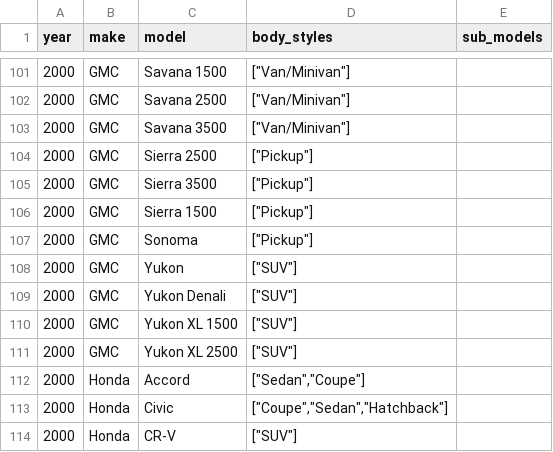
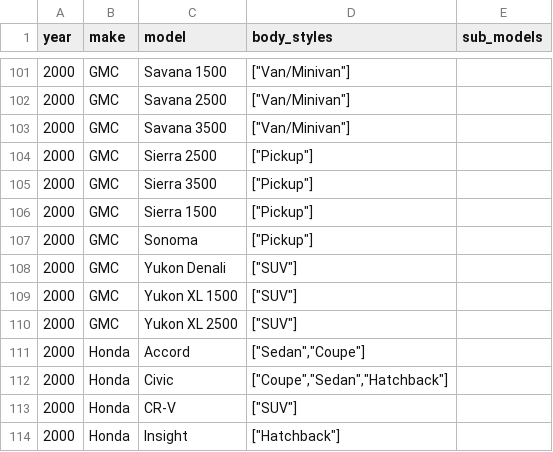
Before and after one commit to romangrinev/us-car-models-data, a CSV file: 2000.csv, drawn as a sheet; only a part is shown, gaps mark what is left out; the shorter side is filled out with more unchanged rows.

```diff
--- a/2000.csv
+++ b/2000.csv
@@ -107,3 +107,2 @@ year,make,model,body_styles,sub_models
 2000,GMC,Sonoma,"[""Pickup""]"
-2000,GMC,Yukon,"[""SUV""]"
 2000,GMC,Yukon Denali,"[""SUV""]"
```
Also changed, not shown: 2004.csv, 2009.csv, 29 other files.
